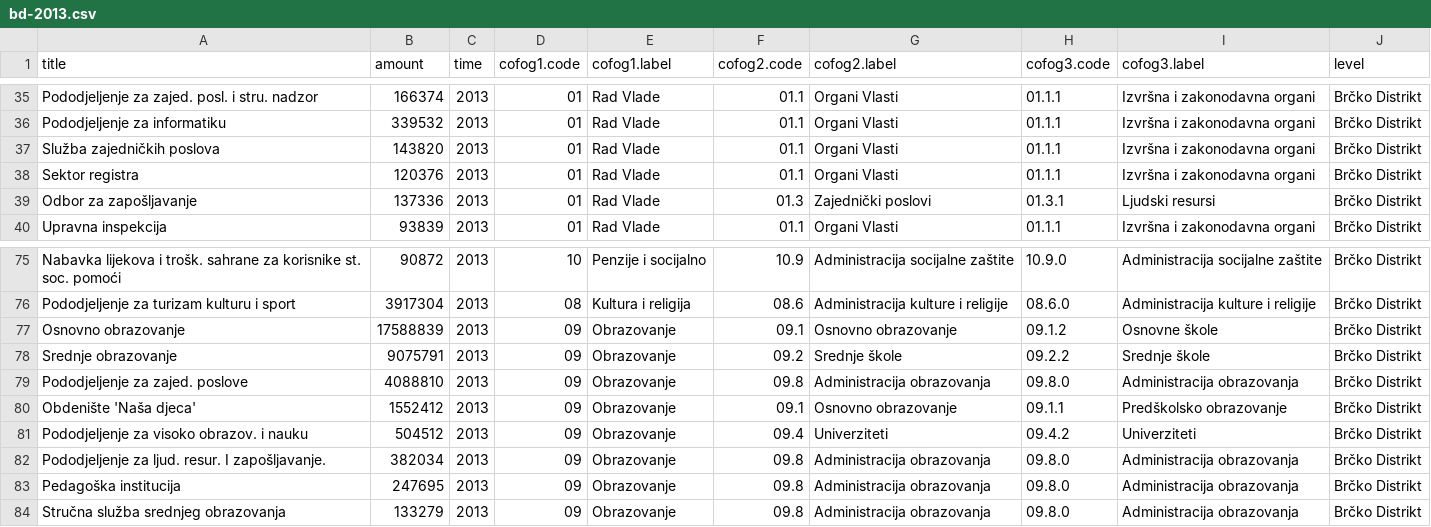
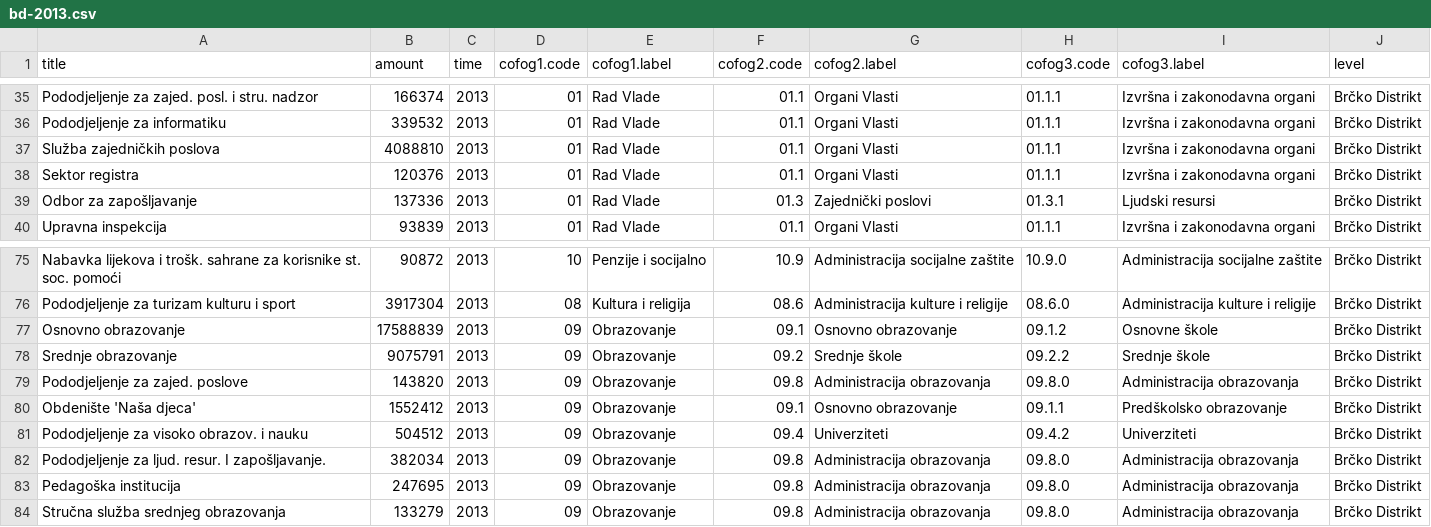
Before and after one commit to Sunbless/bh-budzeti.ba, a CSV file: bd-2013.csv, drawn as a sheet; only a part is shown, gaps mark what is left out.

Commit message:
Update bd-2013.csv

```diff
--- a/bd-2013.csv
+++ b/bd-2013.csv
@@ -36,3 +36,3 @@ Pododjeljenje za zajed. posl. i stru. nadzor,166374,2013,01,Rad Vlade,01.1,Organ
 Pododjeljenje za informatiku ,339532,2013,01,Rad Vlade,01.1,Organi Vlasti,01.1.1,Izvršna i zakonodavna organi,Brčko Distrikt
-Služba zajedničkih poslova,143820,2013,01,Rad Vlade,01.1,Organi Vlasti,01.1.1,Izvršna i zakonodavna organi,Brčko Distrikt
+Služba zajedničkih poslova,4088810,2013,01,Rad Vlade,01.1,Organi Vlasti,01.1.1,Izvršna i zakonodavna organi,Brčko Distrikt
 Sektor registra,120376,2013,01,Rad Vlade,01.1,Organi Vlasti,01.1.1,Izvršna i zakonodavna organi,Brčko Distrikt
@@ -78,3 +78,3 @@ Osnovno obrazovanje,17588839,2013,09,Obrazovanje,09.1,Osnovno obrazovanje,09.1.2
 Srednje obrazovanje,9075791,2013,09,Obrazovanje,09.2,Srednje škole,09.2.2,Srednje škole,Brčko Distrikt
-Pododjeljenje za zajed. poslove,4088810,2013,09,Obrazovanje,09.8,Administracija obrazovanja,09.8.0,Administracija obrazovanja,Brčko Distrikt
+Pododjeljenje za zajed. poslove,143820,2013,09,Obrazovanje,09.8,Administracija obrazovanja,09.8.0,Administracija obrazovanja,Brčko Distrikt
 Obdenište 'Naša djeca',1552412,2013,09,Obrazovanje,09.1,Osnovno obrazovanje,09.1.1,Predškolsko obrazovanje,Brčko Distrikt
```
